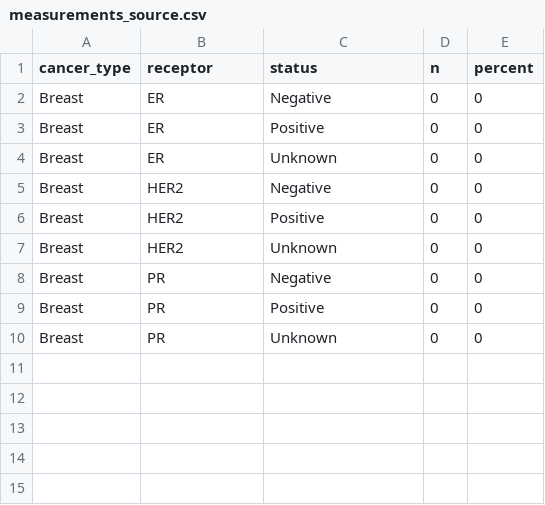
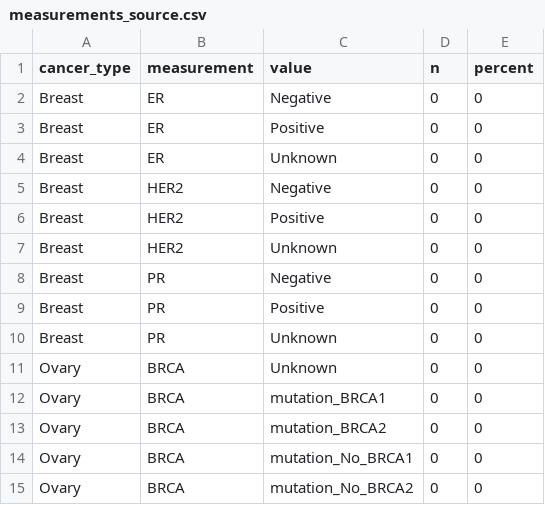
Before and after one commit to IKNL/OMOPCancerIndicators, a CSV file: Results/source/measurements_source.csv, drawn as a sheet.

```diff
--- a/Results/source/measurements_source.csv
+++ b/Results/source/measurements_source.csv
@@ -1,2 +1,2 @@
-cancer_type,receptor,status,n,percent
+cancer_type,measurement,value,n,percent
 Breast,ER,Negative,0,0
@@ -10 +10,6 @@ Breast,PR,Positive,0,0
 Breast,PR,Unknown,0,0
+Ovary,BRCA,Unknown,0,0
+Ovary,BRCA,mutation_BRCA1,0,0
+Ovary,BRCA,mutation_BRCA2,0,0
+Ovary,BRCA,mutation_No_BRCA1,0,0
+Ovary,BRCA,mutation_No_BRCA2,0,0
```
Also changed, not shown: Results/source/ageDistribution_source.csv, Results/source/cohortCounts_source.csv, 50 other files.
